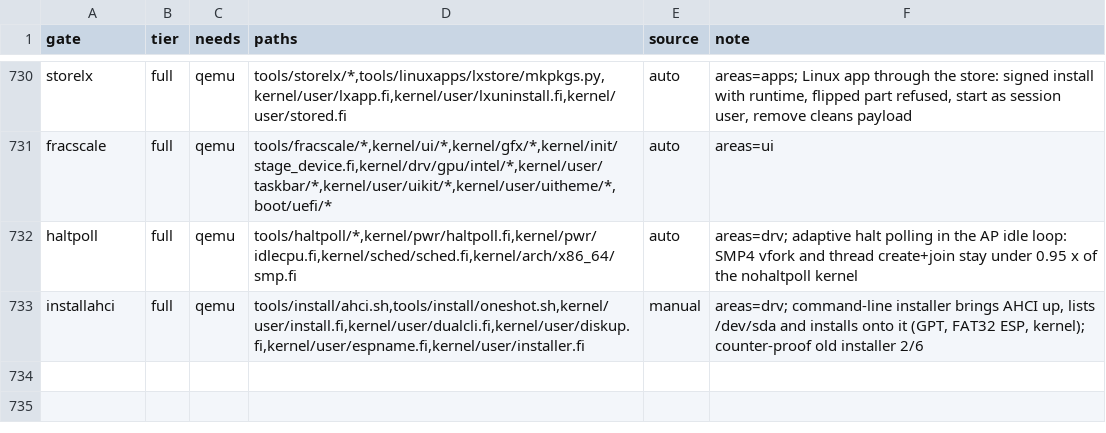
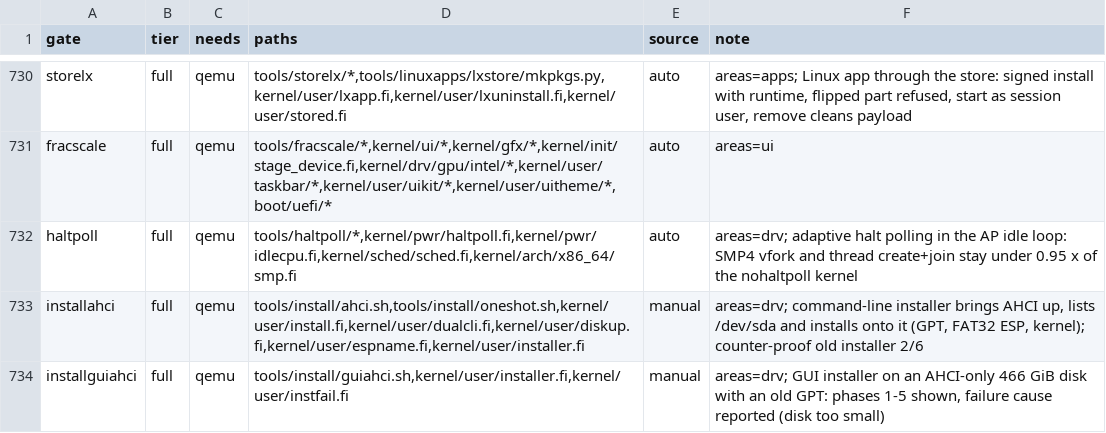
Before and after one commit to Flei-123/Osum, a TSV file: tools/qa/gates.tsv, drawn as a sheet; only a part is shown, gaps mark what is left out; the diff names each change by its address in the sheet, - before the commit and + after, or states it on an @@ line.

Commit message:
installer: report the concrete failure cause in the GUI and /var/log/install.log, progress bar with phase text, retry GPT/ESP writes, source-size check; GUI install gate on AHCI

```diff
--- a/tools/qa/gates.tsv
+++ b/tools/qa/gates.tsv
+row 734: installguiahci | full | qemu | tools/install/guiahci.sh,kernel/user/installer.fi,kernel/user/instfail.fi | manual | areas=drv; GUI installer on an AHCI-only 466 GiB disk with an old GPT: phases 1-5 shown, failure cause reported (disk too small)
```
Also changed, not shown: 5 other files.
